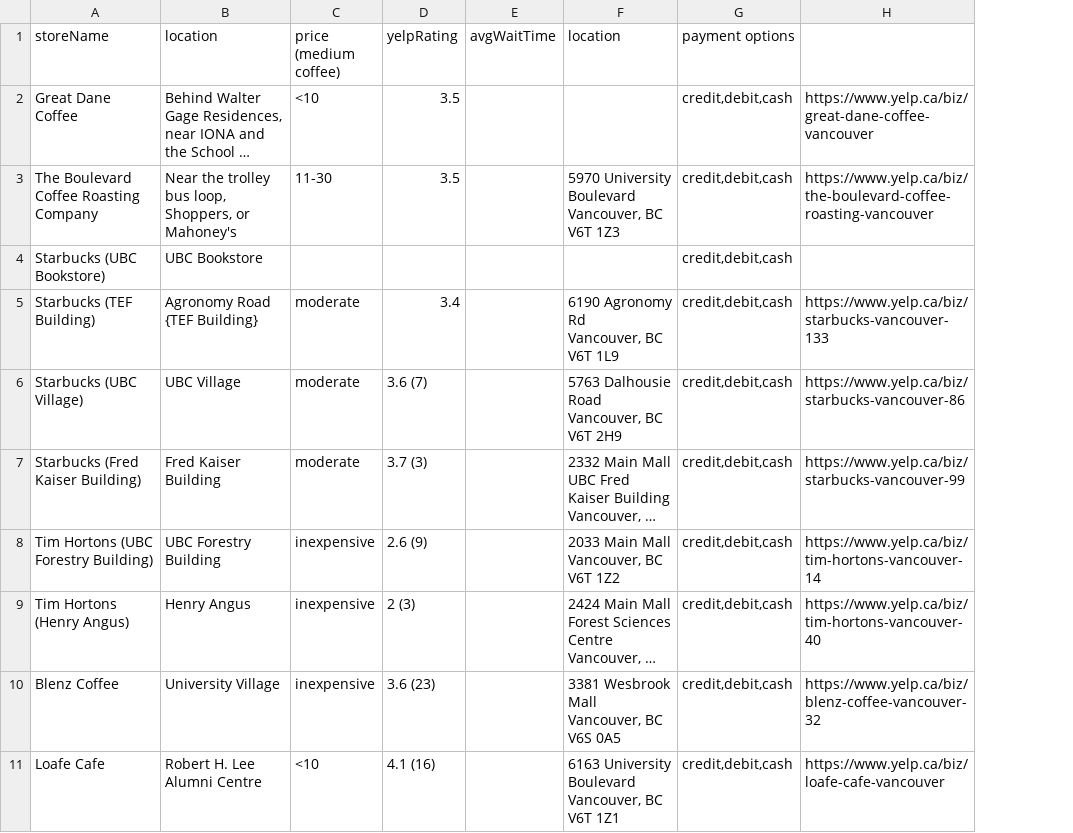
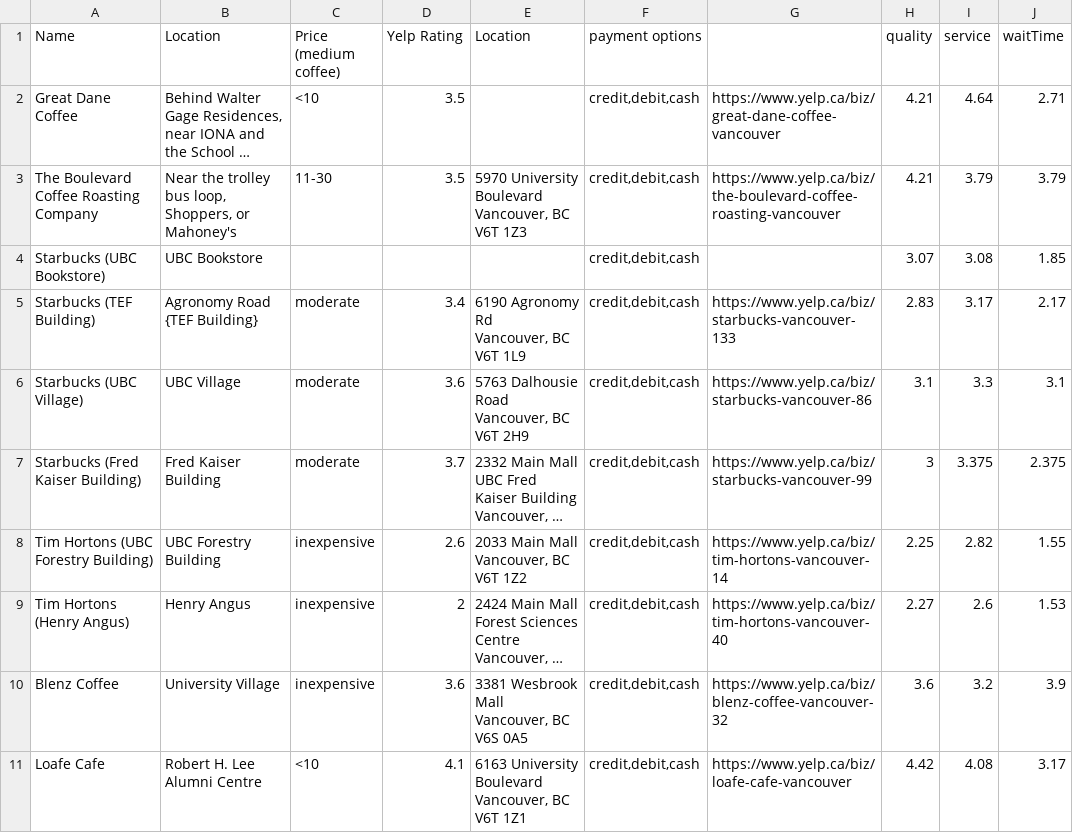
Before and after one commit to ubyssey/coffee-on-campus, a CSV file: public/coffee-on-campus.csv, drawn as a sheet; only a part is shown; long unchanged cells end in …; removed rows and columns are numbered as before the commit, all else as after; the diff names each change by its address in the sheet, - before the commit and + after, or states it on an @@ line.

```diff
--- a/public/coffee-on-campus.csv
+++ b/public/coffee-on-campus.csv
-column D (yelpRating), rows 2-11: 3.5 | 3.5 |  | 3.4 | 3.6 (7) | 3.7 (3) | 2.6 (9) | 2 (3) | 3.6 (23) | 4.1 (16)
-column E (avgWaitTime), empty
+column D (Yelp Rating), rows 2-11: 3.5 | 3.5 |  | 3.4 | 3.6 | 3.7 | 2.6 | 2 | 3.6 | 4.1
+column H (quality), rows 2-11: 4.21 | 4.21 | 3.07 | 2.83 | 3.1 | 3 | 2.25 | 2.27 | 3.6 | 4.42
+column I (service), rows 2-11: 4.64 | 3.79 | 3.08 | 3.17 | 3.3 | 3.375 | 2.82 | 2.6 | 3.2 | 4.08
+column J (waitTime), rows 2-11: 2.71 | 3.79 | 1.85 | 2.17 | 3.1 | 2.375 | 1.55 | 1.53 | 3.9 | 3.17
-A1: storeName
+A1: Name
-B1: location
+B1: Location
-C1: price (medium coffee)
+C1: Price (medium coffee)
-E1: location
+E1: Location
```
Also changed, not shown: 3 other files.
